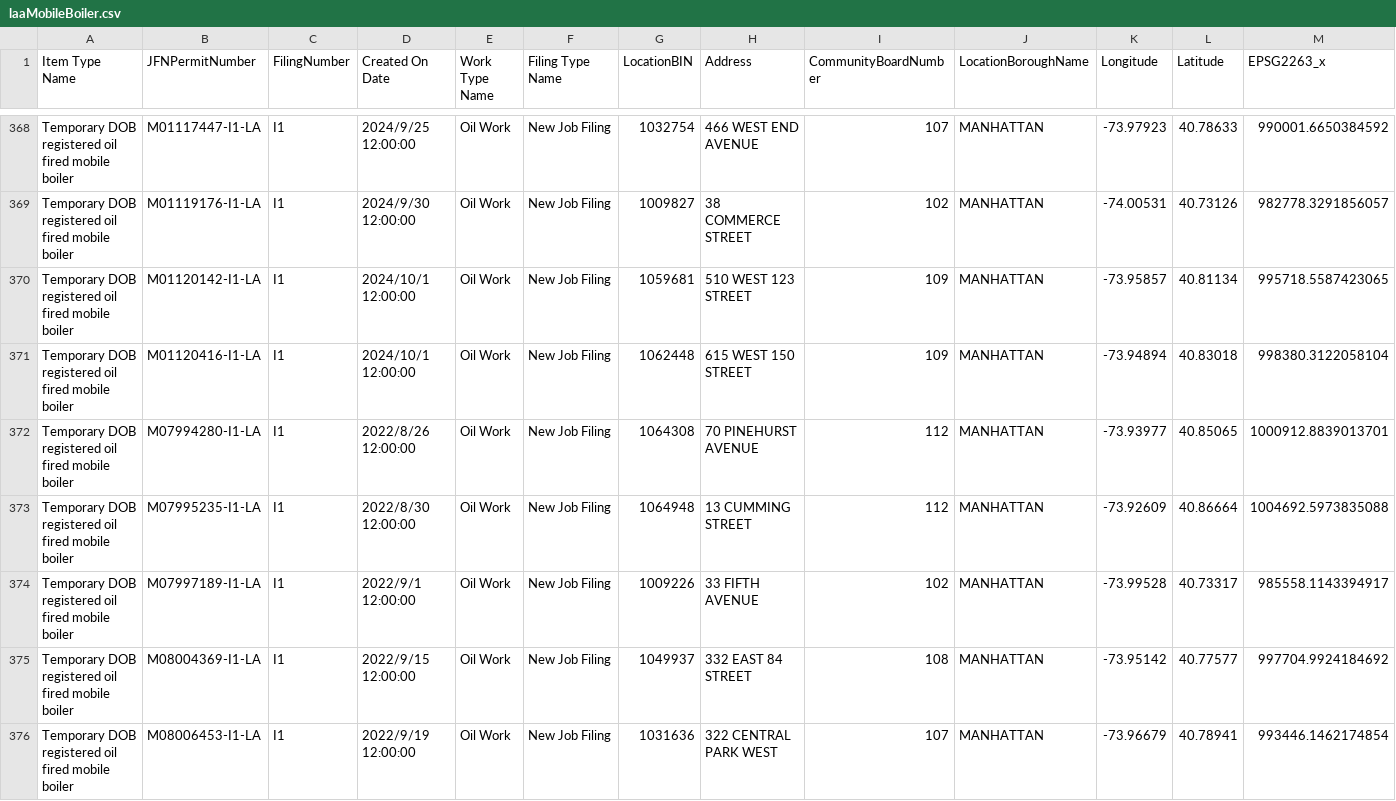
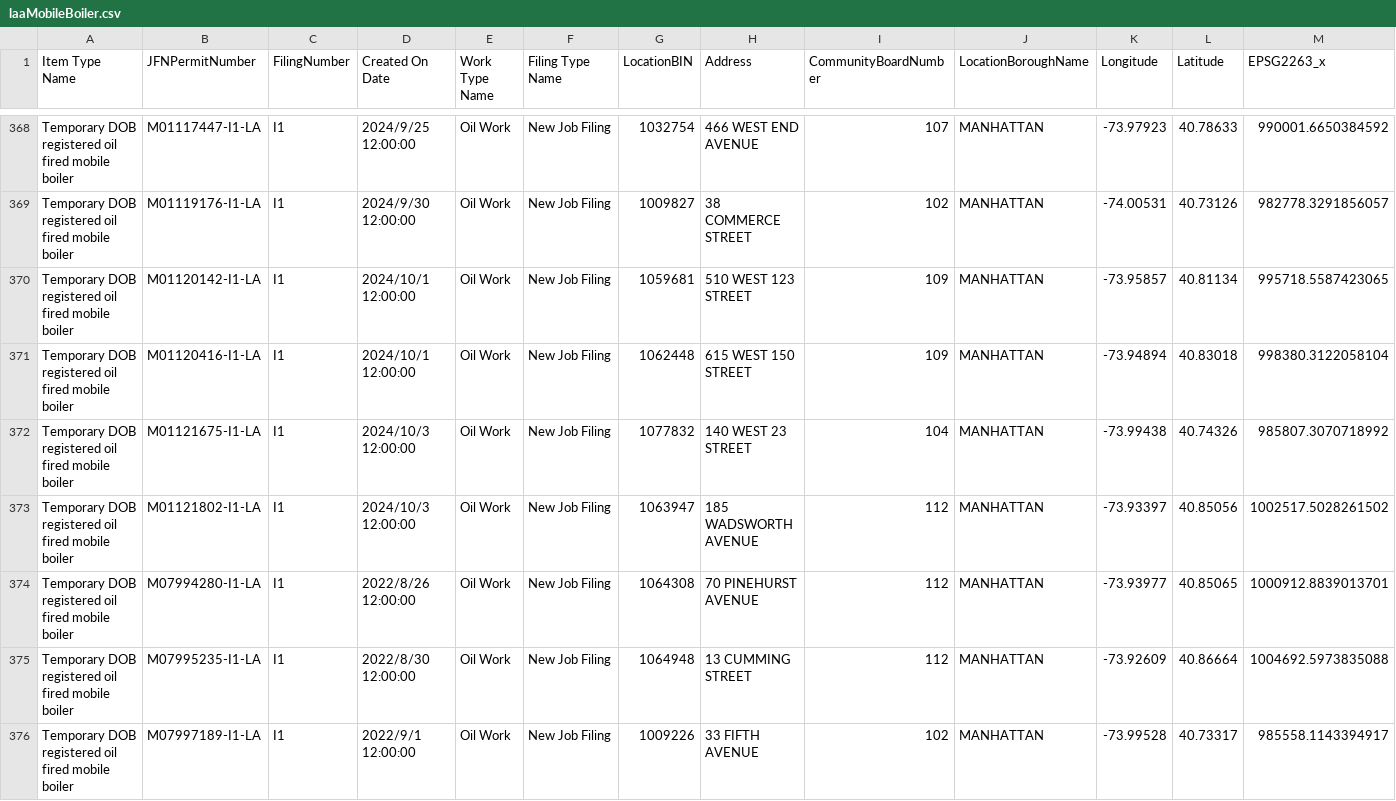
Before and after one commit to NYCDOB/Mobile_Boilers, a CSV file: data/laaMobileBoiler.csv, drawn as a sheet; only a part is shown, gaps mark what is left out; the shorter side is filled out with more unchanged rows; rows hold the shown columns only; the diff names each change by its address in the sheet, - before the commit and + after, or states it on an @@ line.

```diff
--- a/data/laaMobileBoiler.csv
+++ b/data/laaMobileBoiler.csv
+row 372: Temporary DOB registered oil fired mobile boiler | M01121675-I1-LA | I1 | 2024/10/3 12:00:00 | Oil Work | New Job Filing | 1077832 | 140 WEST 23 STREET | 104 | MANHATTAN | -73.99438 | 40.74326 | 985807.3070718992
+row 373: Temporary DOB registered oil fired mobile boiler | M01121802-I1-LA | I1 | 2024/10/3 12:00:00 | Oil Work | New Job Filing | 1063947 | 185 WADSWORTH AVENUE | 112 | MANHATTAN | -73.93397 | 40.85056 | 1002517.5028261502
```
Also changed, not shown: 1 other file.
